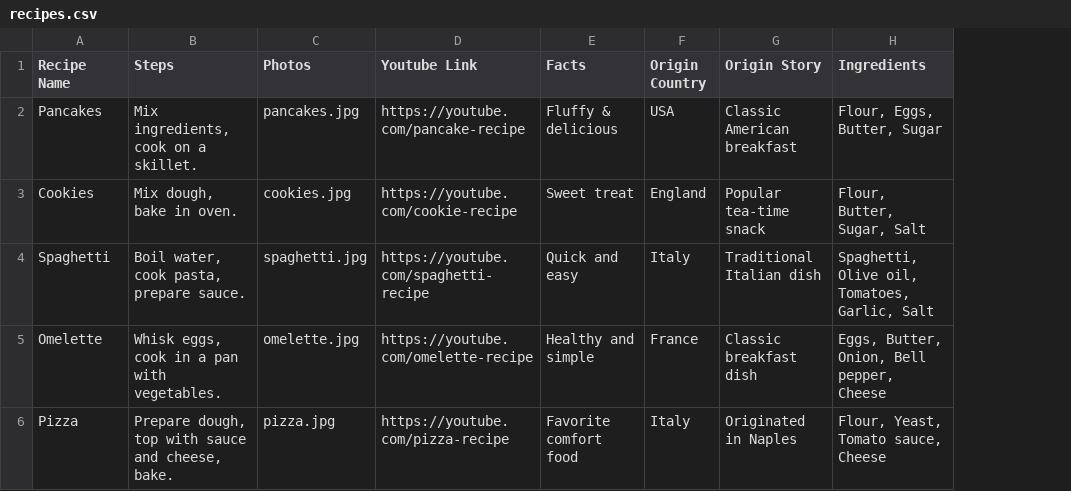
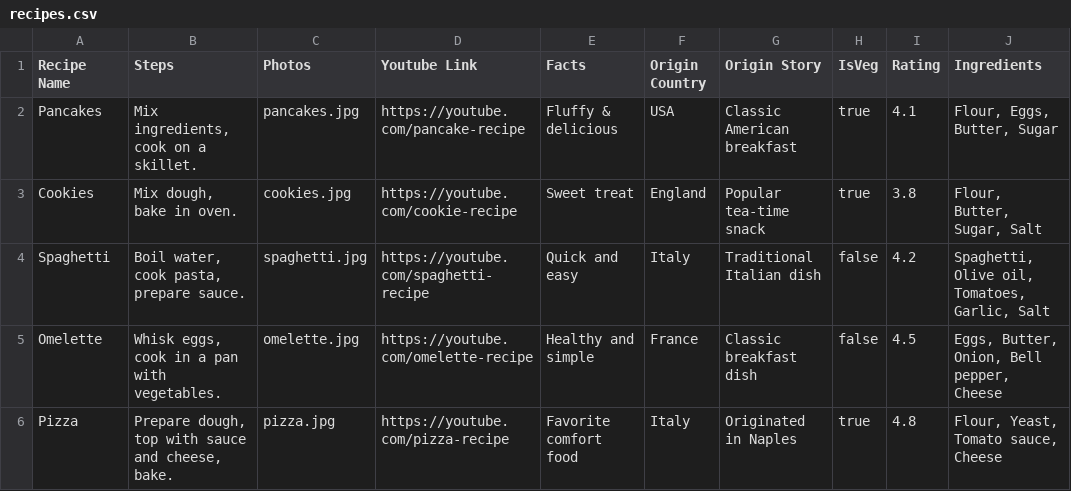
Before and after one commit to anuraj-krishna/Dishcovery, a CSV file: recipes.csv, drawn as a sheet; the diff names each change by its address in the sheet, - before the commit and + after, or states it on an @@ line.

```diff
--- a/recipes.csv
+++ b/recipes.csv
+column H (IsVeg), rows 2-6: true | true | false | false | true
+column I (Rating), rows 2-6: 4.1 | 3.8 | 4.2 | 4.5 | 4.8
```
Also changed, not shown: 12 other files.
